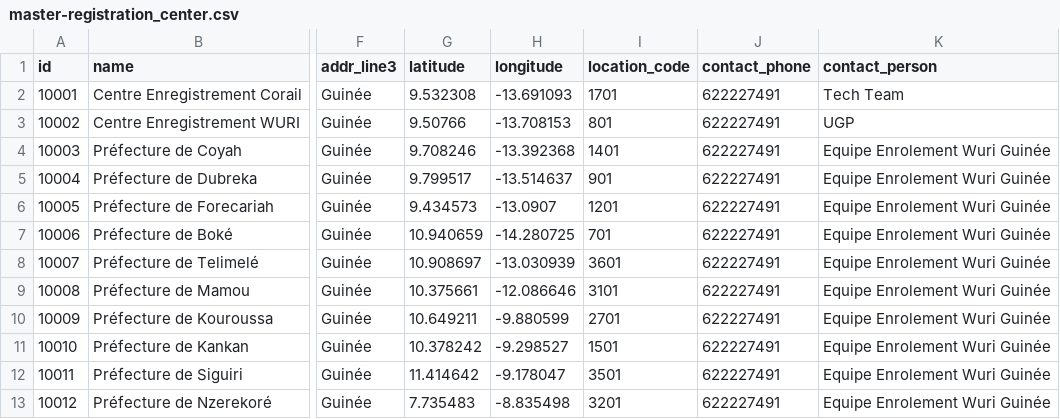
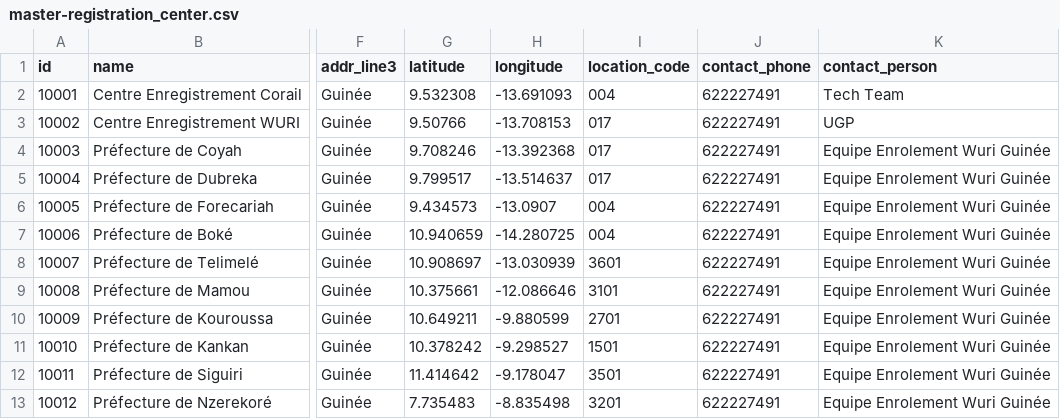
Before and after one commit to WuriGuinea/mosip-guinea-ref-impl, a CSV file: db_scripts/mosip_master/dml/master-registration_center.csv, drawn as a sheet; only a part is shown, gaps mark what is left out; the diff names each change by its address in the sheet, - before the commit and + after, or states it on an @@ line.

Commit message:
center location fixes

```diff
--- a/db_scripts/mosip_master/dml/master-registration_center.csv
+++ b/db_scripts/mosip_master/dml/master-registration_center.csv
-I2 (location_code): 1701
+I2 (location_code): 004
-I3 (location_code): 801
+I3 (location_code): 017
-I4 (location_code): 1401
+I4 (location_code): 017
-I5 (location_code): 901
+I5 (location_code): 017
-I6 (location_code): 1201
+I6 (location_code): 004
-I7 (location_code): 701
+I7 (location_code): 004
```
